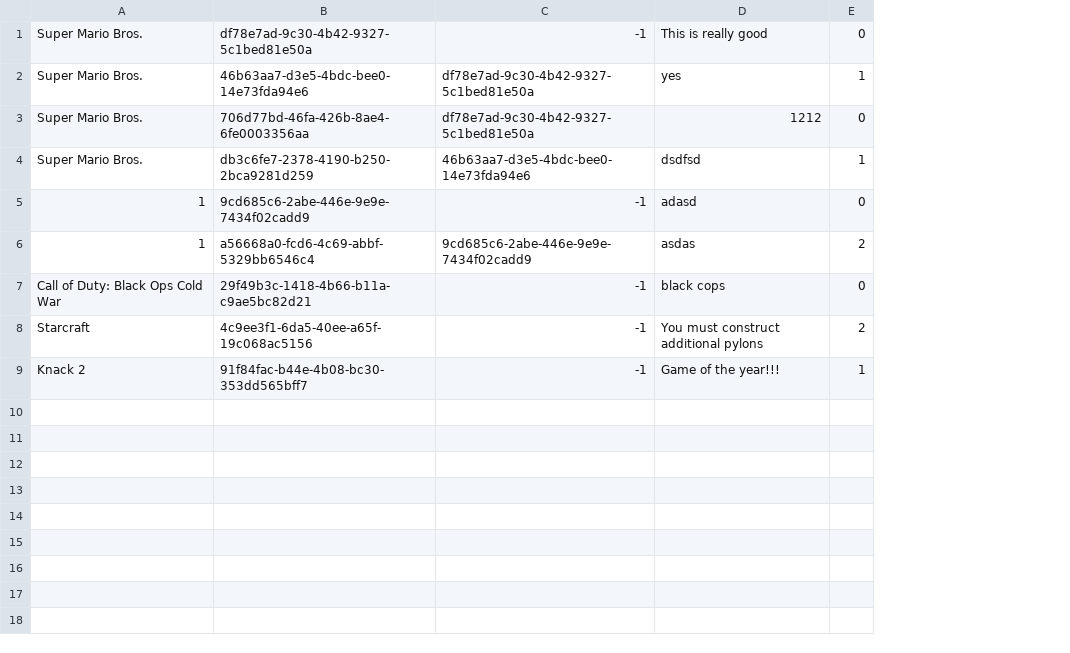
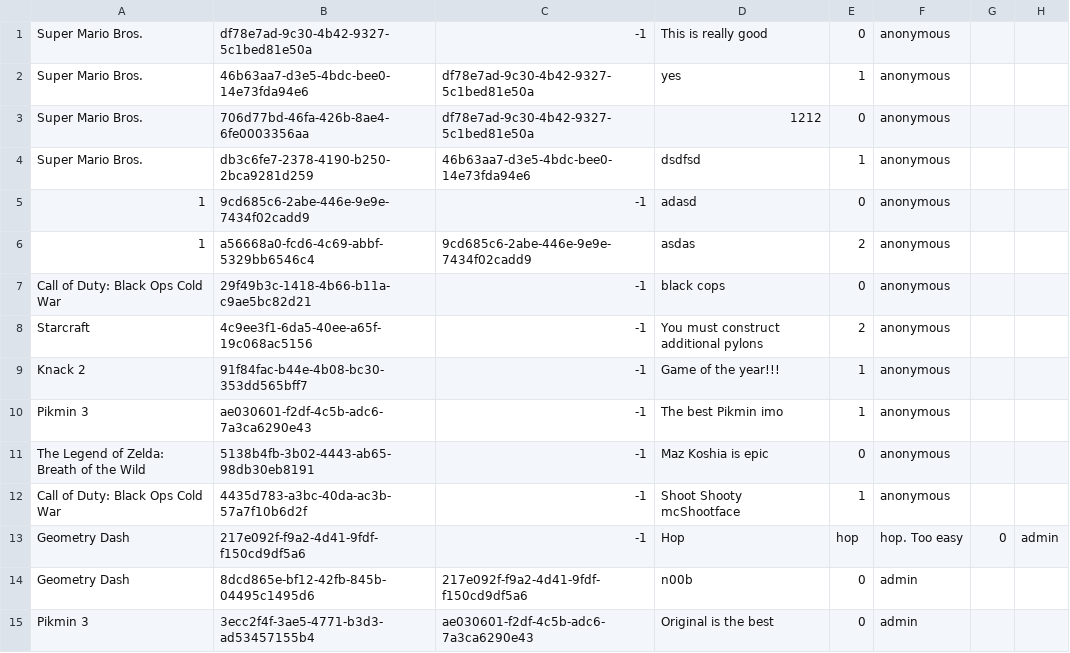
Before and after one commit to liasmiami/GameStock, a CSV file: GameStock/comments.csv, drawn as a sheet; the diff names each change by its address in the sheet, - before the commit and + after, or states it on an @@ line.

```diff
--- a/GameStock/comments.csv
+++ b/GameStock/comments.csv
+column F, rows 1-9: all anonymous
+column G, empty
+column H, empty
+row 10: Pikmin 3 | ae030601-f2df-4c5b-adc6-7a3ca6290e43 | -1 | The best Pikmin imo | 1 | anonymous
+row 11: The Legend of Zelda: Breath of the Wild | 5138b4fb-3b02-4443-ab65-98db30eb8191 | -1 | Maz Koshia is epic | 0 | anonymous
+row 12: Call of Duty: Black Ops Cold War | 4435d783-a3bc-40da-ac3b-57a7f10b6d2f | -1 | Shoot Shooty mcShootface | 1 | anonymous
+row 13: Geometry Dash | 217e092f-f9a2-4d41-9fdf-f150cd9df5a6 | -1 | Hop | hop | hop. Too easy | 0 | admin
+row 14: Geometry Dash | 8dcd865e-bf12-42fb-845b-04495c1495d6 | 217e092f-f9a2-4d41-9fdf-f150cd9df5a6 | n00b | 0 | admin
+row 15: Pikmin 3 | 3ecc2f4f-3ae5-4771-b3d3-ad53457155b4 | ae030601-f2df-4c5b-adc6-7a3ca6290e43 | Original is the best | 0 | admin
```
Also changed, not shown: GameStock/games.csv, 56 other files.
